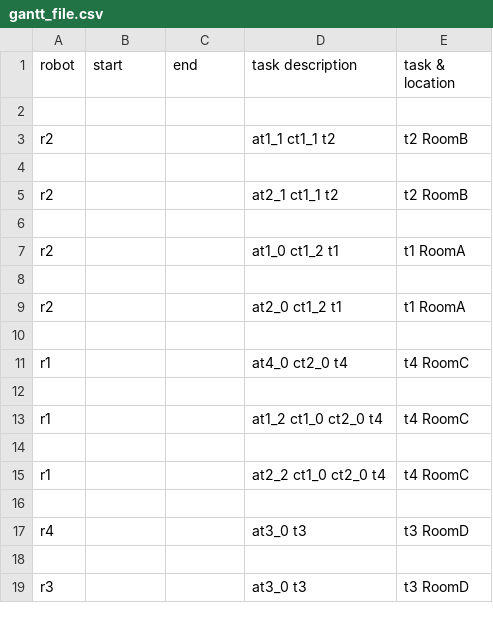
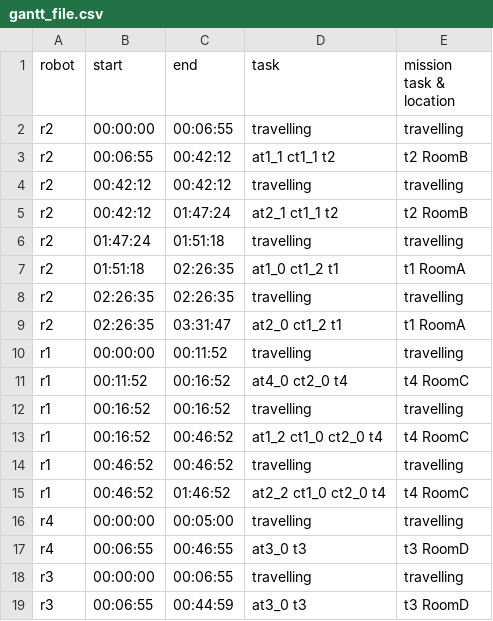
Before and after one commit to Gricel-lee/Scheduling-Multi-robot-Missions-with-JointTasks, a CSV file: Hospital-Example/7 Plan/Prisminstance672/gantt_file.csv, drawn as a sheet.

```diff
--- a/Hospital-Example/7 Plan/Prisminstance672/gantt_file.csv
+++ b/Hospital-Example/7 Plan/Prisminstance672/gantt_file.csv
@@ -1,19 +1,19 @@
-robot,start,end,task description,task & location
-
-r2,,,at1_1 ct1_1 t2,t2 RoomB
-
-r2,,,at2_1 ct1_1 t2,t2 RoomB
-
-r2,,,at1_0 ct1_2 t1,t1 RoomA
-
-r2,,,at2_0 ct1_2 t1,t1 RoomA
-
-r1,,,at4_0 ct2_0 t4,t4 RoomC
-
-r1,,,at1_2 ct1_0 ct2_0 t4,t4 RoomC
-
-r1,,,at2_2 ct1_0 ct2_0 t4,t4 RoomC
-
-r4,,,at3_0 t3,t3 RoomD
-
-r3,,,at3_0 t3,t3 RoomD
+robot,start,end,task,mission task & location
+r2,00:00:00,00:06:55,travelling,travelling
+r2,00:06:55,00:42:12,at1_1 ct1_1 t2,t2 RoomB
+r2,00:42:12,00:42:12,travelling,travelling
+r2,00:42:12,01:47:24,at2_1 ct1_1 t2,t2 RoomB
+r2,01:47:24,01:51:18,travelling,travelling
+r2,01:51:18,02:26:35,at1_0 ct1_2 t1,t1 RoomA
+r2,02:26:35,02:26:35,travelling,travelling
+r2,02:26:35,03:31:47,at2_0 ct1_2 t1,t1 RoomA
+r1,00:00:00,00:11:52,travelling,travelling
+r1,00:11:52,00:16:52,at4_0 ct2_0 t4,t4 RoomC
+r1,00:16:52,00:16:52,travelling,travelling
+r1,00:16:52,00:46:52,at1_2 ct1_0 ct2_0 t4,t4 RoomC
+r1,00:46:52,00:46:52,travelling,travelling
+r1,00:46:52,01:46:52,at2_2 ct1_0 ct2_0 t4,t4 RoomC
+r4,00:00:00,00:05:00,travelling,travelling
+r4,00:06:55,00:46:55,at3_0 t3,t3 RoomD
+r3,00:00:00,00:06:55,travelling,travelling
+r3,00:06:55,00:44:59,at3_0 t3,t3 RoomD
```
Also changed, not shown: Hospital-Example/7 Plan/Prisminstance2/gantt_file.csv, 20 other files.
